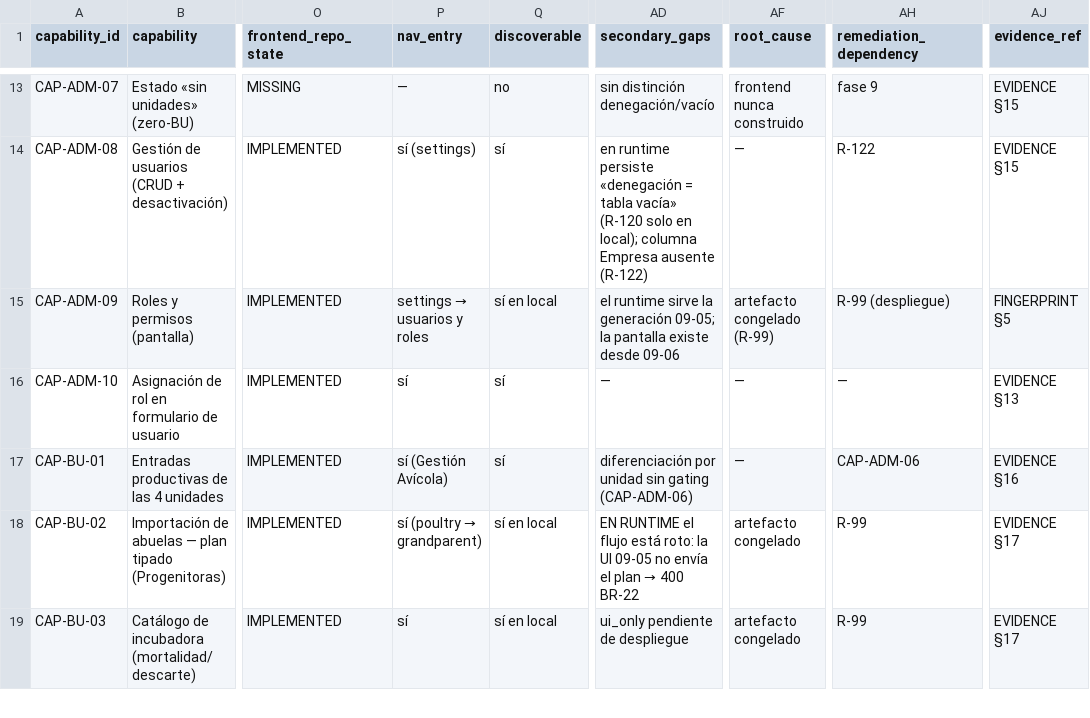
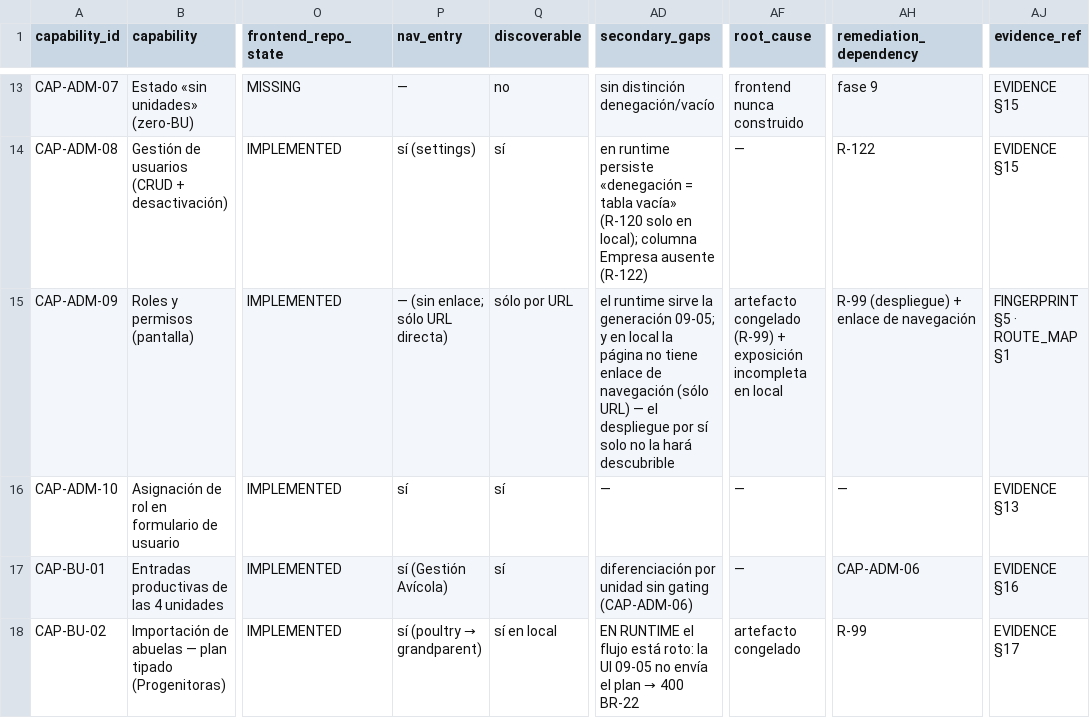
Before and after one commit to dvconsultores/GlobalAvicola, a CSV file: audit/frontend-runtime/MASTER_FRONTEND_RUNTIME_GAP_MATRIX.csv, drawn as a sheet; only a part is shown, gaps mark what is left out; the shorter side is filled out with more unchanged rows; the diff names each change by its address in the sheet, - before the commit and + after, or states it on an @@ line.

Commit message:
audit(frontend-runtime): precisión — /roles sin enlace de navegación ni en local (sólo URL; el menú «Usuarios y Roles» apunta a /users): secundario de CAP-ADM-09 y matriz regenerada [AUDIT ONLY]

```diff
--- a/audit/frontend-runtime/MASTER_FRONTEND_RUNTIME_GAP_MATRIX.csv
+++ b/audit/frontend-runtime/MASTER_FRONTEND_RUNTIME_GAP_MATRIX.csv
@@ P15 (nav_entry): settings → usuarios y roles → — (sin enlace; sólo URL directa) @@
-Q15 (discoverable): sí en local
+Q15 (discoverable): sólo por URL
-AD15 (secondary_gaps): …generación 09-05; la pantalla existe desde 09-06
+AD15 (secondary_gaps): …generación 09-05; y en local la página no tiene enlace de navegación (sólo URL) — el despliegue por sí solo no la hará descubrible
-AF15 (root_cause): artefacto congelado (R-99)
+AF15 (root_cause): artefacto congelado (R-99) + exposición incompleta en local
-AH15 (remediation_dependency): R-99 (despliegue)
+AH15 (remediation_dependency): R-99 (despliegue) + enlace de navegación
-AJ15 (evidence_ref): FINGERPRINT §5
+AJ15 (evidence_ref): FINGERPRINT §5 · ROUTE_MAP §1
```
Also changed, not shown: 6 other files.
